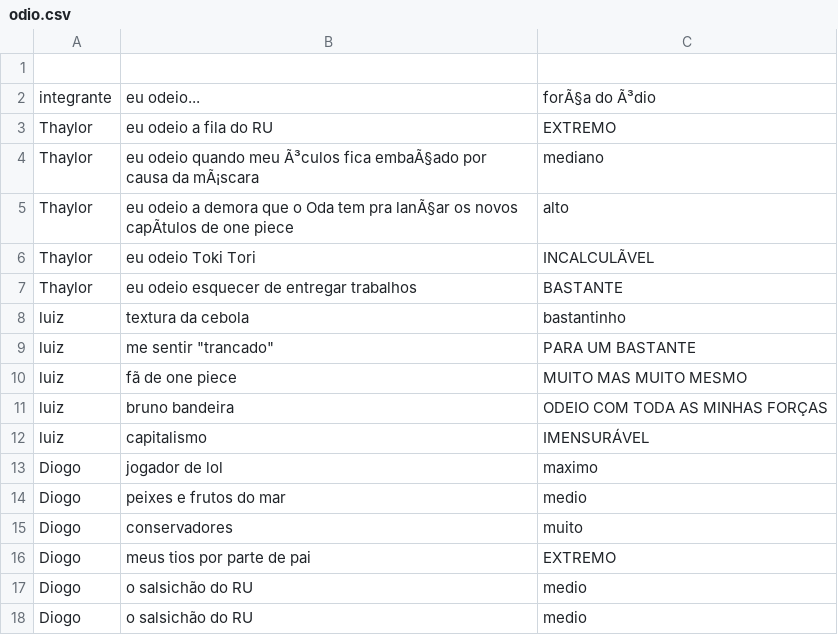
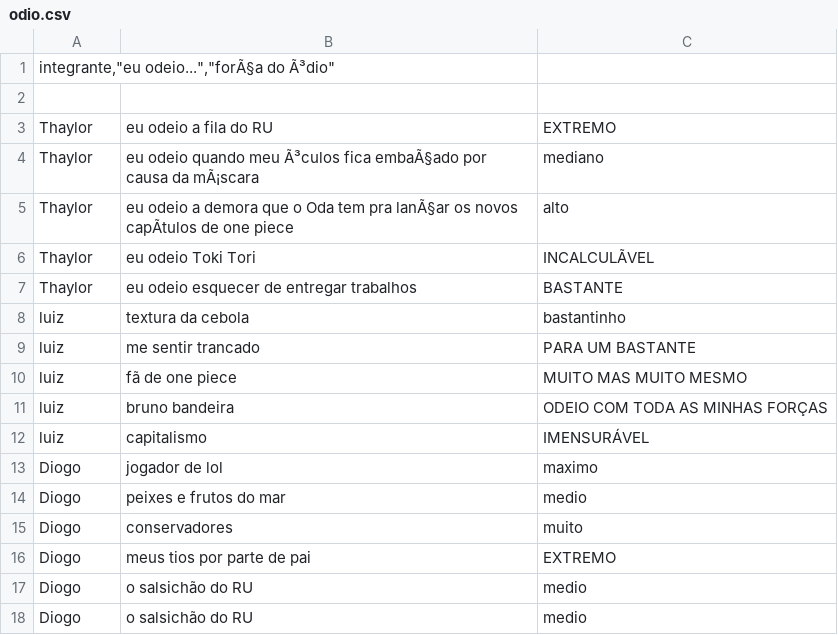
Before and after one commit to CTISM-Prof-Henry/odios-chernotrio, a CSV file: project/odio.csv, drawn as a sheet.

Commit message:
Ajustando

```diff
--- a/project/odio.csv
+++ b/project/odio.csv
@@ -1,3 +1,3 @@
+"integrante,""eu odeio..."",""forÃ§a do Ã³dio"""
 
-"integrante","eu odeio...","forÃ§a do Ã³dio"
 Thaylor, eu odeio a fila do RU, EXTREMO
@@ -8,3 +8,3 @@ Thaylor, eu odeio esquecer de entregar trabalhos, BASTANTE
 luiz, textura da cebola, bastantinho
-luiz, me sentir "trancado", PARA UM BASTANTE
+luiz, me sentir trancado, PARA UM BASTANTE
 luiz, fã de one piece, MUITO MAS MUITO MESMO
```
